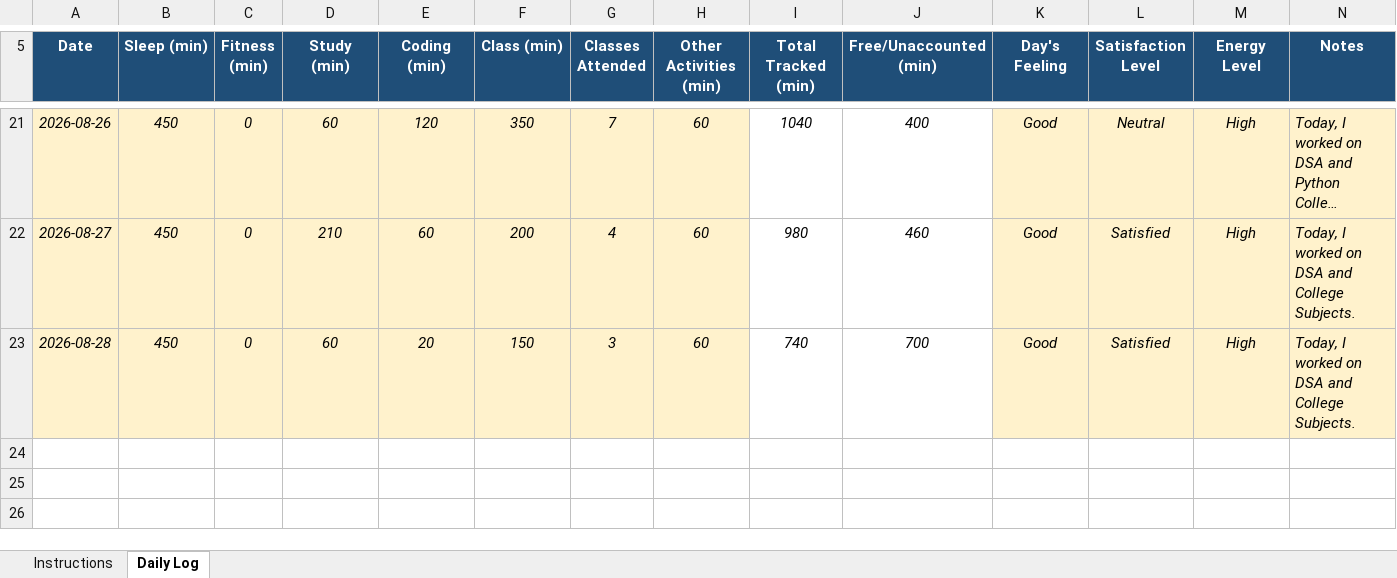
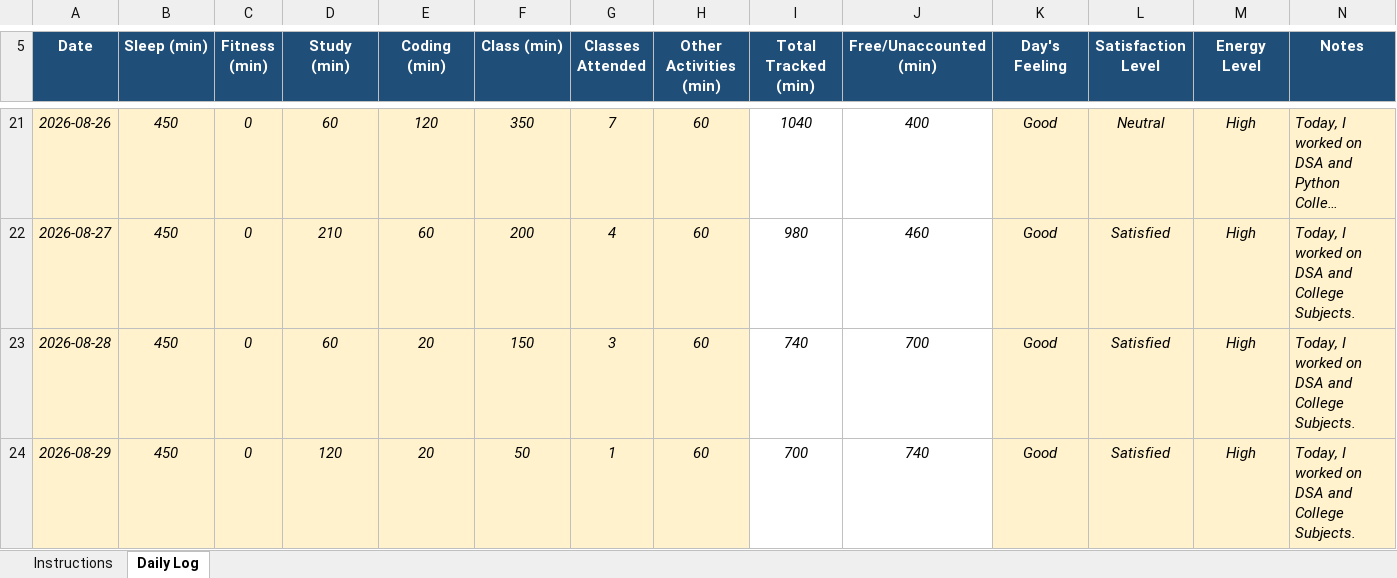
Before and after one commit to shivenhanda/Daily-Activity-Tracker-CAP776, an Excel workbook: 12625731.xlsx, sheet Daily Log, drawn as a sheet; only a part is shown, gaps mark what is left out; long unchanged cells end in …; values as stored, in another font and other column widths than the file's, no borders; conditional formats not drawn; the diff names each change by its address in the sheet, - before the commit and + after, or states it on an @@ line.

Commit message:
29 August 2026

```diff
--- a/12625731.xlsx (sheet Daily Log)
+++ b/12625731.xlsx (sheet Daily Log)
+row 24: 2026-08-29 | 450 | 0 | 120 | 20 | 50 | 1 | 60 | 700 | 740 | Good | Satisfied | High | Today, I worked on DSA and College Subjects.
```
